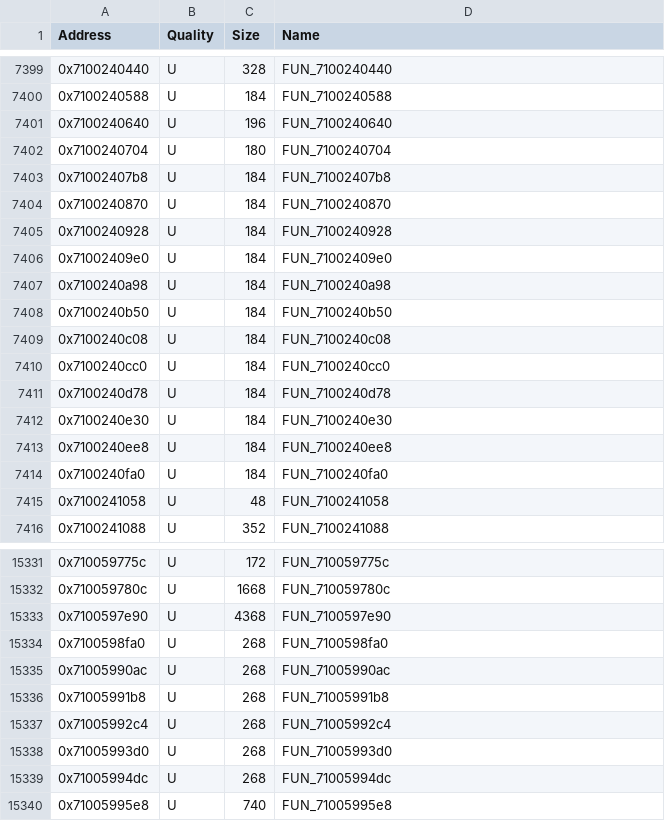
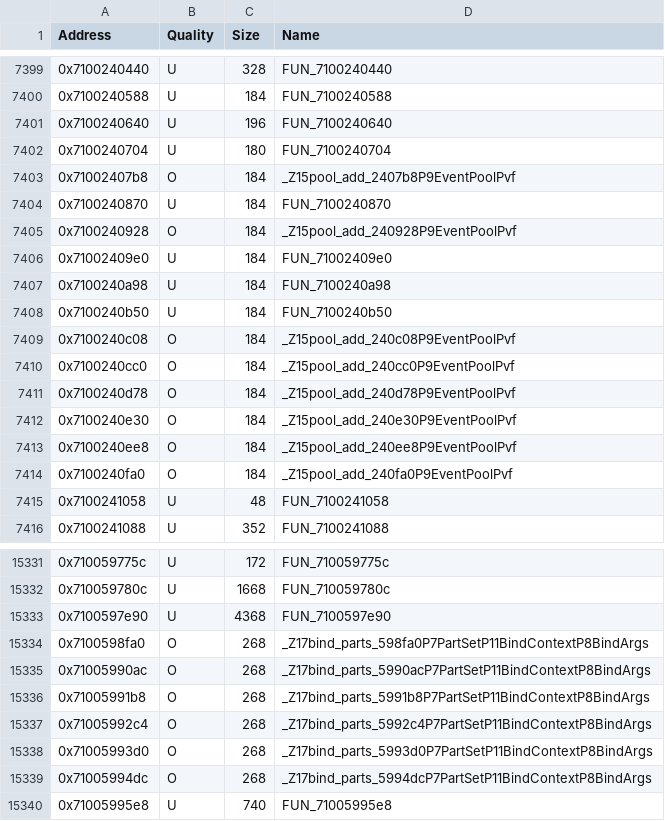
Before and after one commit to MusohSlop/HWDE-decomp, a CSV file: data/functions.csv, drawn as a sheet; only a part is shown, gaps mark what is left out; the diff covers the shown part only.

```diff
--- a/data/functions.csv
+++ b/data/functions.csv
@@ -7402,5 +7402,5 @@ Address,Quality,Size,Name
 0x7100240704,U,180,FUN_7100240704
-0x71002407b8,U,184,FUN_71002407b8
+0x71002407b8,O,184,_Z15pool_add_2407b8P9EventPoolPvf
 0x7100240870,U,184,FUN_7100240870
-0x7100240928,U,184,FUN_7100240928
+0x7100240928,O,184,_Z15pool_add_240928P9EventPoolPvf
 0x71002409e0,U,184,FUN_71002409e0
@@ -7408,8 +7408,8 @@ Address,Quality,Size,Name
 0x7100240b50,U,184,FUN_7100240b50
-0x7100240c08,U,184,FUN_7100240c08
-0x7100240cc0,U,184,FUN_7100240cc0
-0x7100240d78,U,184,FUN_7100240d78
-0x7100240e30,U,184,FUN_7100240e30
-0x7100240ee8,U,184,FUN_7100240ee8
-0x7100240fa0,U,184,FUN_7100240fa0
+0x7100240c08,O,184,_Z15pool_add_240c08P9EventPoolPvf
+0x7100240cc0,O,184,_Z15pool_add_240cc0P9EventPoolPvf
+0x7100240d78,O,184,_Z15pool_add_240d78P9EventPoolPvf
+0x7100240e30,O,184,_Z15pool_add_240e30P9EventPoolPvf
+0x7100240ee8,O,184,_Z15pool_add_240ee8P9EventPoolPvf
+0x7100240fa0,O,184,_Z15pool_add_240fa0P9EventPoolPvf
 0x7100241058,U,48,FUN_7100241058
@@ -15333,8 +15333,8 @@ Address,Quality,Size,Name
 0x7100597e90,U,4368,FUN_7100597e90
-0x7100598fa0,U,268,FUN_7100598fa0
-0x71005990ac,U,268,FUN_71005990ac
-0x71005991b8,U,268,FUN_71005991b8
-0x71005992c4,U,268,FUN_71005992c4
-0x71005993d0,U,268,FUN_71005993d0
-0x71005994dc,U,268,FUN_71005994dc
+0x7100598fa0,O,268,_Z17bind_parts_598fa0P7PartSetP11BindContextP8BindArgs
+0x71005990ac,O,268,_Z17bind_parts_5990acP7PartSetP11BindContextP8BindArgs
+0x71005991b8,O,268,_Z17bind_parts_5991b8P7PartSetP11BindContextP8BindArgs
+0x71005992c4,O,268,_Z17bind_parts_5992c4P7PartSetP11BindContextP8BindArgs
+0x71005993d0,O,268,_Z17bind_parts_5993d0P7PartSetP11BindContextP8BindArgs
+0x71005994dc,O,268,_Z17bind_parts_5994dcP7PartSetP11BindContextP8BindArgs
 0x71005995e8,U,740,FUN_71005995e8
```
Also changed, not shown: 6 edited cells elsewhere in this file, 5 other files.
